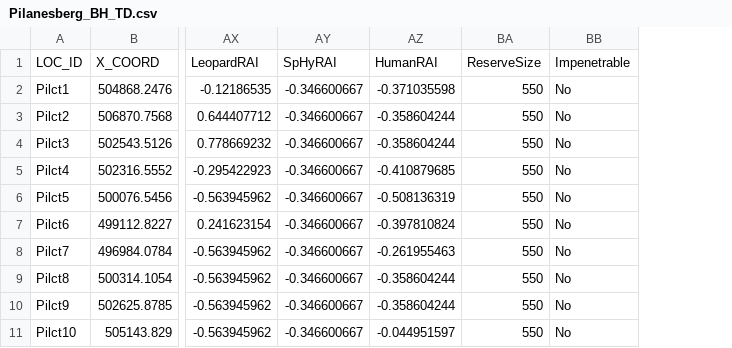
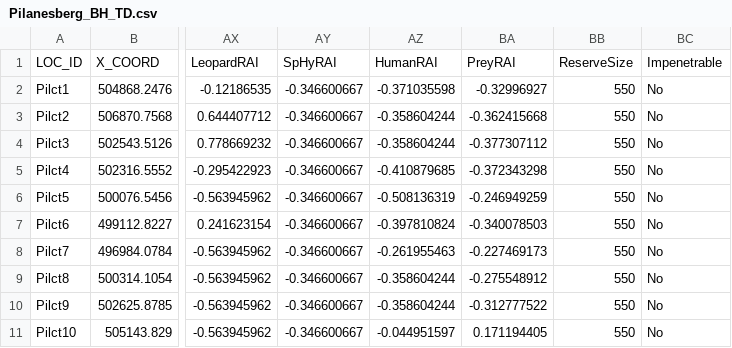
Before and after one commit to samual-williams/Hyaena-density, a CSV file: Pilanesberg_BH_TD.csv, drawn as a sheet; only a part is shown, gaps mark what is left out; the diff names each change by its address in the sheet, - before the commit and + after, or states it on an @@ line.

Commit message:
- Added PreyRAI covariate to csv files and code - added .R files split into two steps for HPC

```diff
--- a/Pilanesberg_BH_TD.csv
+++ b/Pilanesberg_BH_TD.csv
+column BA, rows 1-11: PreyRAI | -0.32996927 | -0.362415668 | -0.377307112 | -0.372343298 | -0.246949259 | -0.340078503 | -0.227469173 | -0.275548912 | -0.312777522 | 0.171194405
```
Also changed, not shown: Kwandwe_BH_TD.csv, Lapalala_BH_TD.csv, 16 other files.
